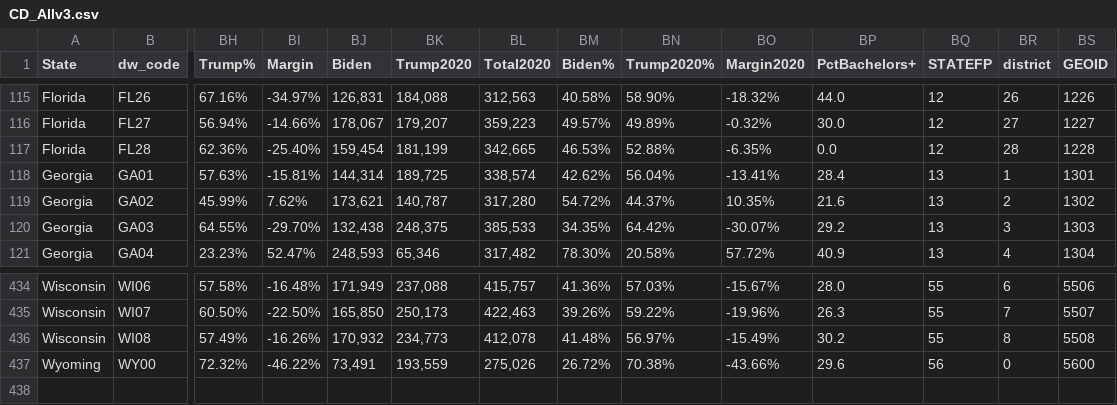
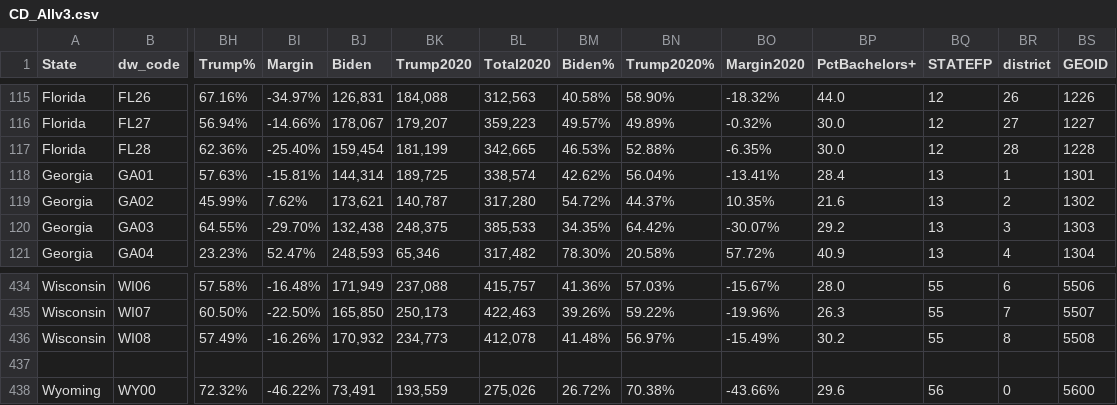
Before and after one commit to chasrooneyNNHS/Colab, a CSV file: CD_Allv3.csv, drawn as a sheet; only a part is shown, gaps mark what is left out; rows hold the shown columns only; the diff names each change by its address in the sheet, - before the commit and + after, or states it on an @@ line.

```diff
--- a/CD_Allv3.csv
+++ b/CD_Allv3.csv
-BP117 (PctBachelors+): 0.0
+BP117 (PctBachelors+): 30.0
+row 437: (empty)
```
